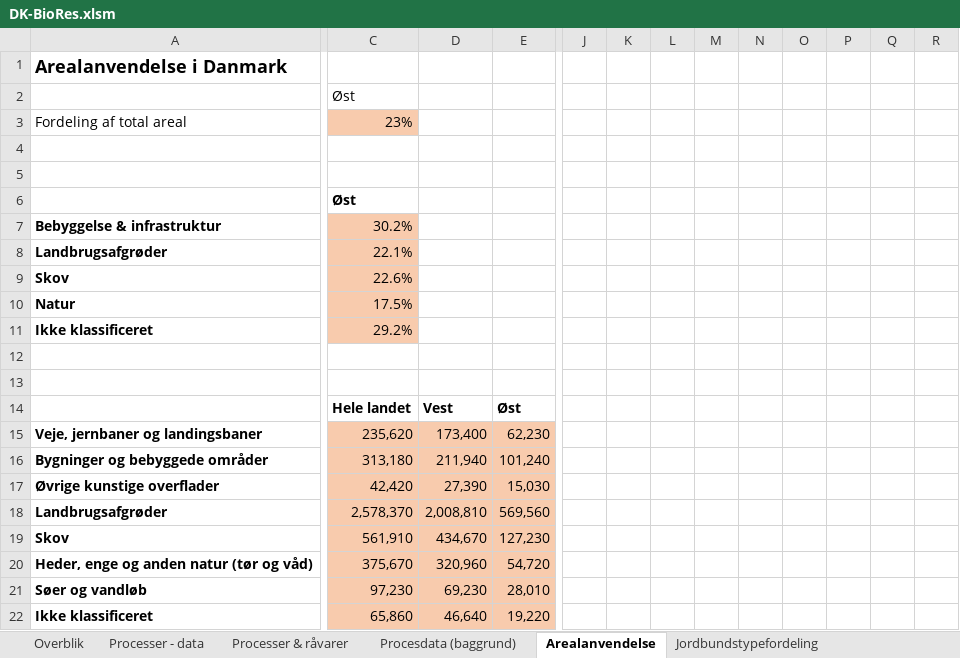
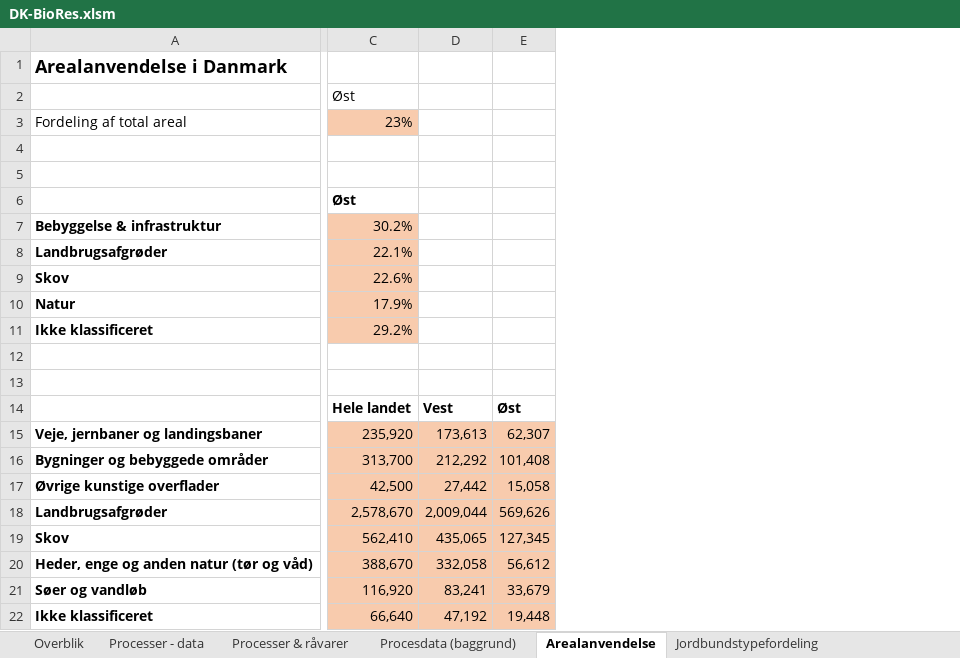
Before and after one commit to Energy-Modelling-Lab/DK-BioRES, an Excel workbook: DK-BioRes.xlsm, sheet Arealanvendelse, drawn as a sheet; only a part is shown, gaps mark what is left out; values as stored, in another font and other column widths than the file's, no borders; removed rows and columns are numbered as before the commit, all else as after; rows hold the shown columns only; the diff covers the shown part only; the diff names each change by its address in the sheet, - before the commit and + after, or states it on an @@ line.

Commit message:
Opdatering af arealstørrelser for Danmark

```diff
--- a/DK-BioRes.xlsm (sheet Arealanvendelse)
+++ b/DK-BioRes.xlsm (sheet Arealanvendelse)
-column D, rows 14-22: Vest | 173,400 | 211,940 | 27,390 | 2,008,810 | 434,670 | 320,960 | 69,230 | 46,640
+column D, rows 14-22: Vest | 173,613 | 212,292 | 27,442 | 2,009,044 | 435,065 | 332,058 | 83,241 | 47,192
-column J, empty
-column K, empty
-column L, empty
-column M, empty
-column N, empty
-column O, empty
-column P, empty
-column Q, empty
-column R, empty
-row 10: Natur | 17.5%
+row 10: Natur | 17.9%
-C15: 235,620
+C15: 235,920
-E15: 62,230
+E15: 62,307
-C16: 313,180
+C16: 313,700
-E16: 101,240
+E16: 101,408
-C17: 42,420
+C17: 42,500
-E17: 15,030
+E17: 15,058
-C18: 2,578,370
+C18: 2,578,670
-E18: 569,560
+E18: 569,626
-C19: 561,910
+C19: 562,410
-E19: 127,230
+E19: 127,345
-C20: 375,670
+C20: 388,670
-E20: 54,720
+E20: 56,612
-C21: 97,230
+C21: 116,920
-E21: 28,010
+E21: 33,679
-C22: 65,860
+C22: 66,640
-E22: 19,220
+E22: 19,448
```
Also changed, not shown: 1 added row, 1 removed row, 3 added columns, 1 removed column and cell formats elsewhere in this sheet, sheet Hugst, sheet Affald, sheet Jordbundstypefordeling, sheet Processer - data, formulas that keep their value.
